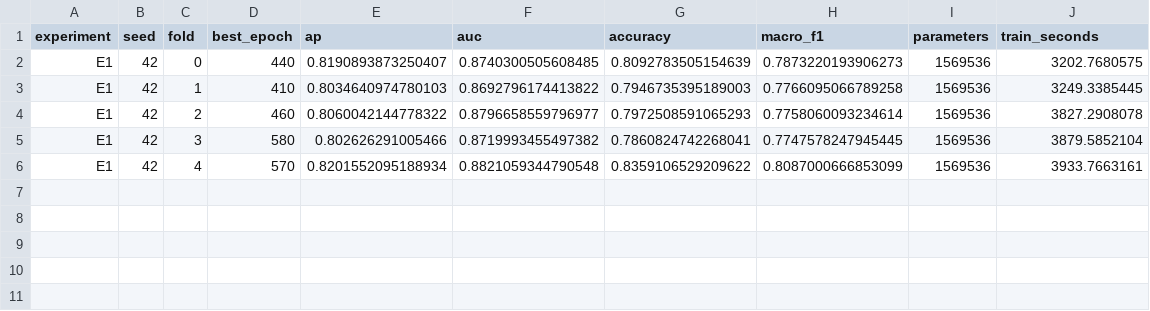
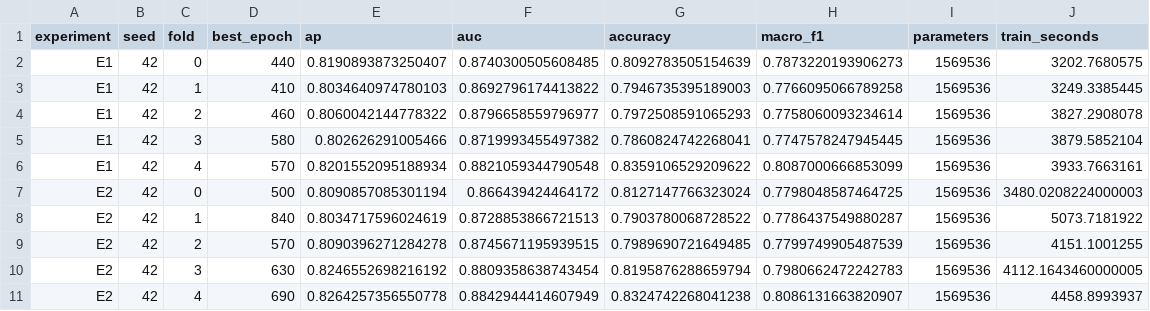
Before and after one commit to Stephen2974/MCDHGN, a CSV file: results/p0_legacy_D0_summary/runs.csv, drawn as a sheet.

Commit message:
Add P0 legacy D0 E2 five-fold node-weight results.

```diff
--- a/results/p0_legacy_D0_summary/runs.csv
+++ b/results/p0_legacy_D0_summary/runs.csv
@@ -6 +6,6 @@ E1,42,3,580,0.802626291005466,0.8719993455497382,0.7860824742268041,0.7747578247
 E1,42,4,570,0.8201552095188934,0.8821059344790548,0.8359106529209622,0.8087000666853099,1569536,3933.7663161
+E2,42,0,500,0.8090857085301194,0.866439424464172,0.8127147766323024,0.7798048587464725,1569536,3480.0208224000003
+E2,42,1,840,0.8034717596024619,0.8728853866721513,0.7903780068728522,0.7786437549880287,1569536,5073.7181922
+E2,42,2,570,0.8090396271284278,0.8745671195939515,0.7989690721649485,0.7799749905487539,1569536,4151.1001255
+E2,42,3,630,0.8246552698216192,0.8809358638743454,0.8195876288659794,0.7980662472242783,1569536,4112.1643460000005
+E2,42,4,690,0.8264257356550778,0.8842944414607949,0.8324742268041238,0.8086131663820907,1569536,4458.8993937
```
Also changed, not shown: 31 other files.
